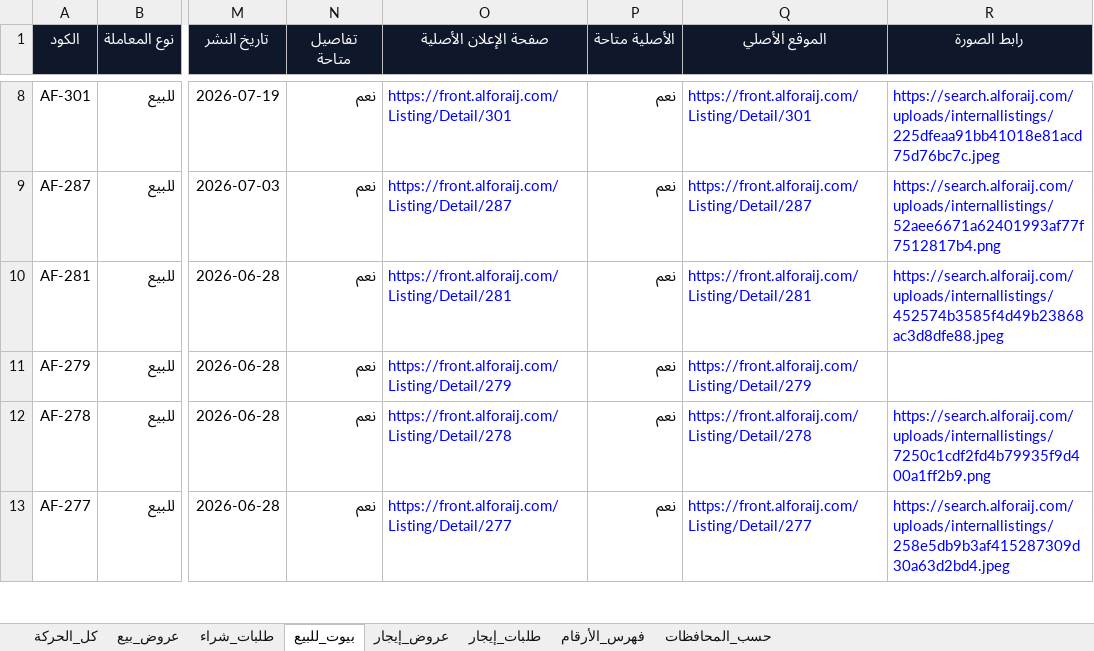
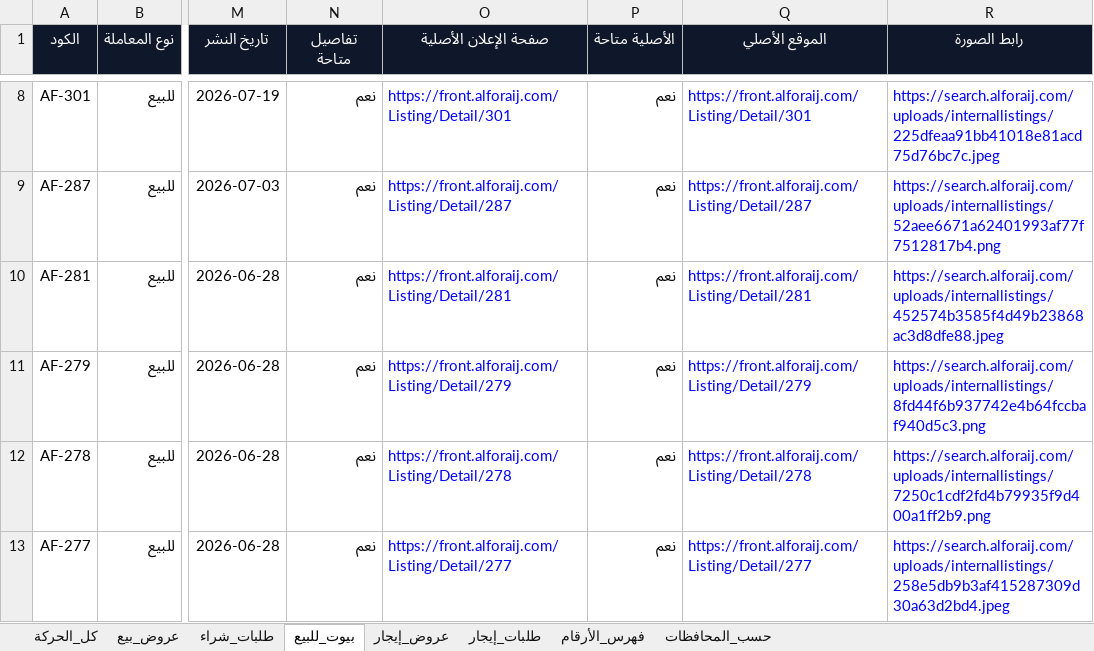
Before and after one commit to ahmedkamalsa/alforaijboard, an Excel workbook: site/downloads/offer-evidence.xlsx, sheet بيوت_للبيع, drawn as a sheet; only a part is shown, gaps mark what is left out; values as stored, in another font and other column widths than the file's, no borders; table styles not drawn; the diff names each change by its address in the sheet, - before the commit and + after, or states it on an @@ line.

```diff
--- a/site/downloads/offer-evidence.xlsx (sheet بيوت_للبيع)
+++ b/site/downloads/offer-evidence.xlsx (sheet بيوت_للبيع)
-R11 (رابط الصورة): (empty)
+R11 (رابط الصورة): https://search.alforaij.com/uploads/internallistings/8fd44f6b937742e4b64fccbaf940d5c3.png
```
Also changed, not shown: sheet عروض_بيع, sheet كل_الحركة, 4 other files.
